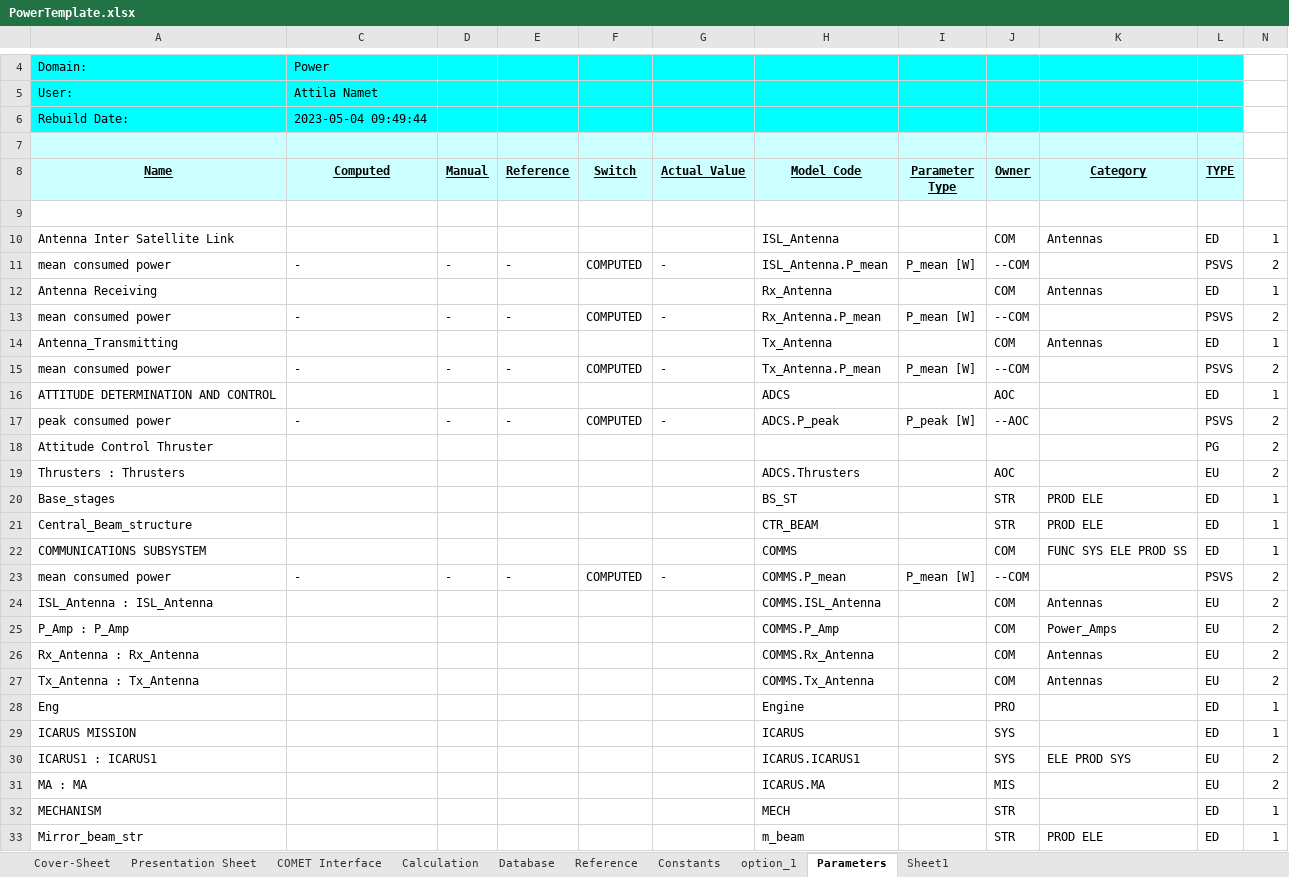
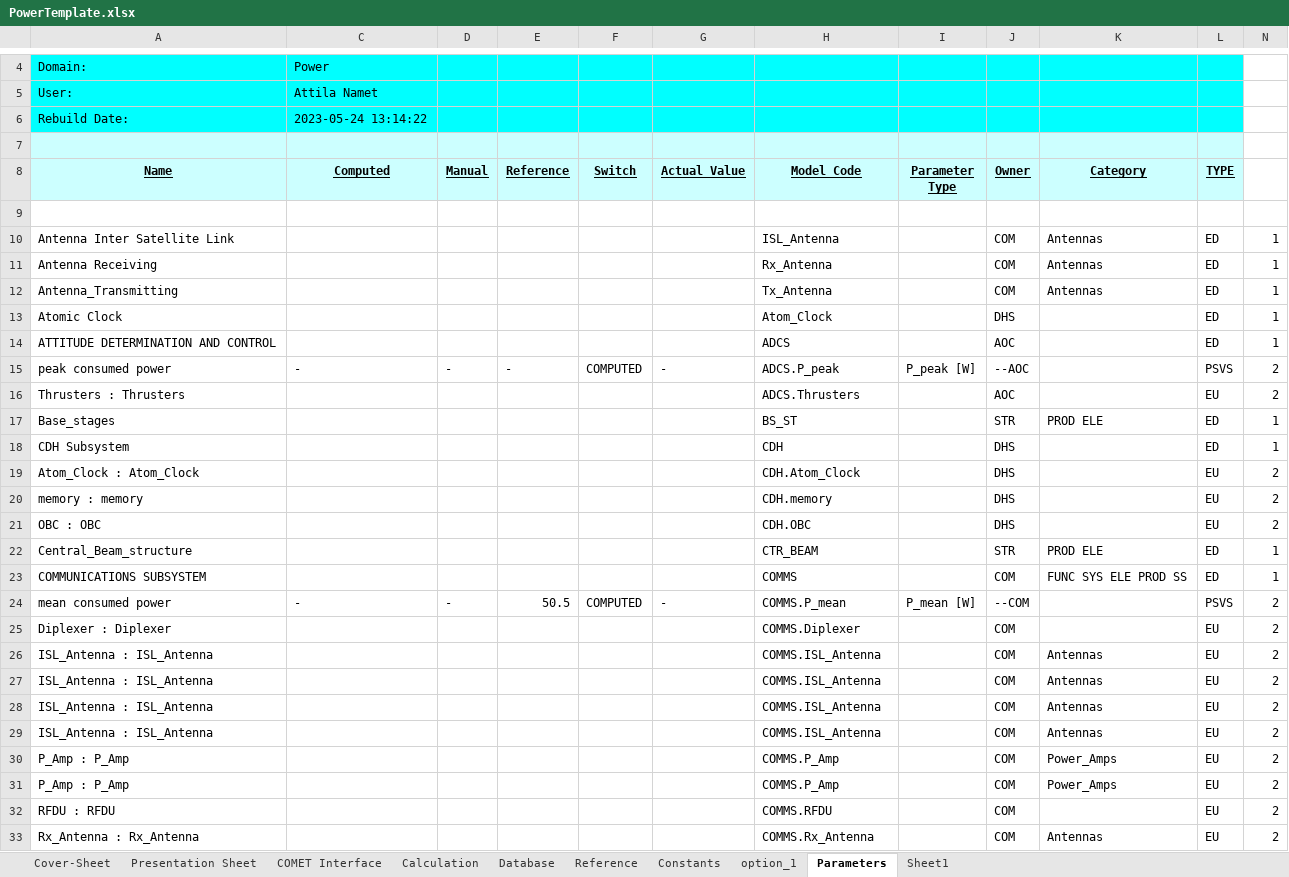
Before and after one commit to dajcs/SBSP, an Excel workbook: PowerTemplate.xlsx, sheet Parameters, drawn as a sheet; only a part is shown, gaps mark what is left out; the shorter side is filled out with more unchanged rows; values as stored, in another font and other column widths than the file's, no borders; removed rows and columns are numbered as before the commit, all else as after; the diff covers the shown part only; the diff names each change by its address in the sheet, - before the commit and + after, or states it on an @@ line.

Commit message:
some more ADCS parameters

```diff
--- a/PowerTemplate.xlsx (sheet Parameters)
+++ b/PowerTemplate.xlsx (sheet Parameters)
-C6 (Computed): 2023-05-04 09:49:44
+C6 (Computed): 2023-05-24 13:14:22
-row 11: mean consumed power | - | - | - | COMPUTED | - | ISL_Antenna.P_mean | P_mean [W] | --COM |  | PSVS | 2
-row 13: mean consumed power | - | - | - | COMPUTED | - | Rx_Antenna.P_mean | P_mean [W] | --COM |  | PSVS | 2
-row 15: mean consumed power | - | - | - | COMPUTED | - | Tx_Antenna.P_mean | P_mean [W] | --COM |  | PSVS | 2
+row 13: Atomic Clock |  |  |  |  |  | Atom_Clock |  | DHS |  | ED | 1
-row 18: Attitude Control Thruster |  |  |  |  |  |  |  |  |  | PG | 2
+row 18: CDH Subsystem |  |  |  |  |  | CDH |  | DHS |  | ED | 1
+row 19: Atom_Clock : Atom_Clock |  |  |  |  |  | CDH.Atom_Clock |  | DHS |  | EU | 2
+row 20: memory : memory |  |  |  |  |  | CDH.memory |  | DHS |  | EU | 2
+row 21: OBC : OBC |  |  |  |  |  | CDH.OBC |  | DHS |  | EU | 2
-E24 (Reference): -
+E24 (Reference): 50.5
+row 25: Diplexer : Diplexer |  |  |  |  |  | COMMS.Diplexer |  | COM |  | EU | 2
+row 26: ISL_Antenna : ISL_Antenna |  |  |  |  |  | COMMS.ISL_Antenna |  | COM | Antennas | EU | 2
+row 27: ISL_Antenna : ISL_Antenna |  |  |  |  |  | COMMS.ISL_Antenna |  | COM | Antennas | EU | 2
+row 28: ISL_Antenna : ISL_Antenna |  |  |  |  |  | COMMS.ISL_Antenna |  | COM | Antennas | EU | 2
+row 31: P_Amp : P_Amp |  |  |  |  |  | COMMS.P_Amp |  | COM | Power_Amps | EU | 2
+row 32: RFDU : RFDU |  |  |  |  |  | COMMS.RFDU |  | COM |  | EU | 2
```
Also changed, not shown: 10 added rows elsewhere in this sheet, sheet option_1, sheet COMET Interface, formulas that keep their value, hidden cells.
